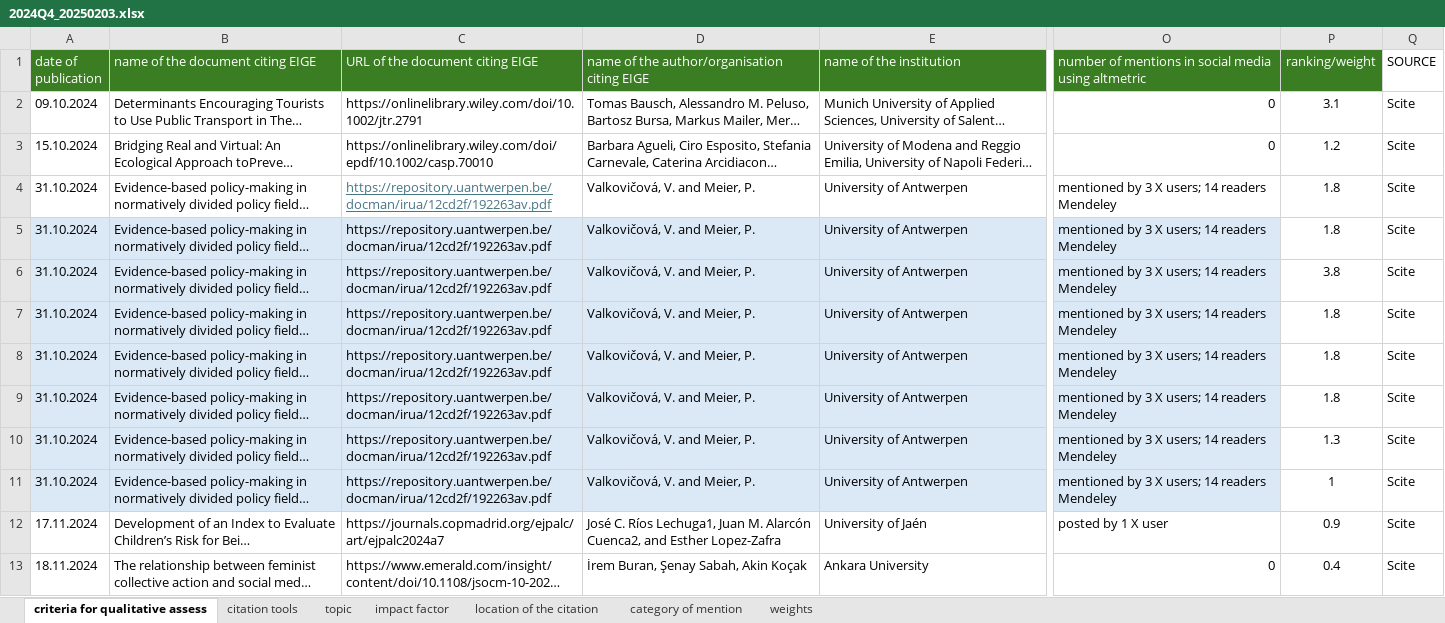
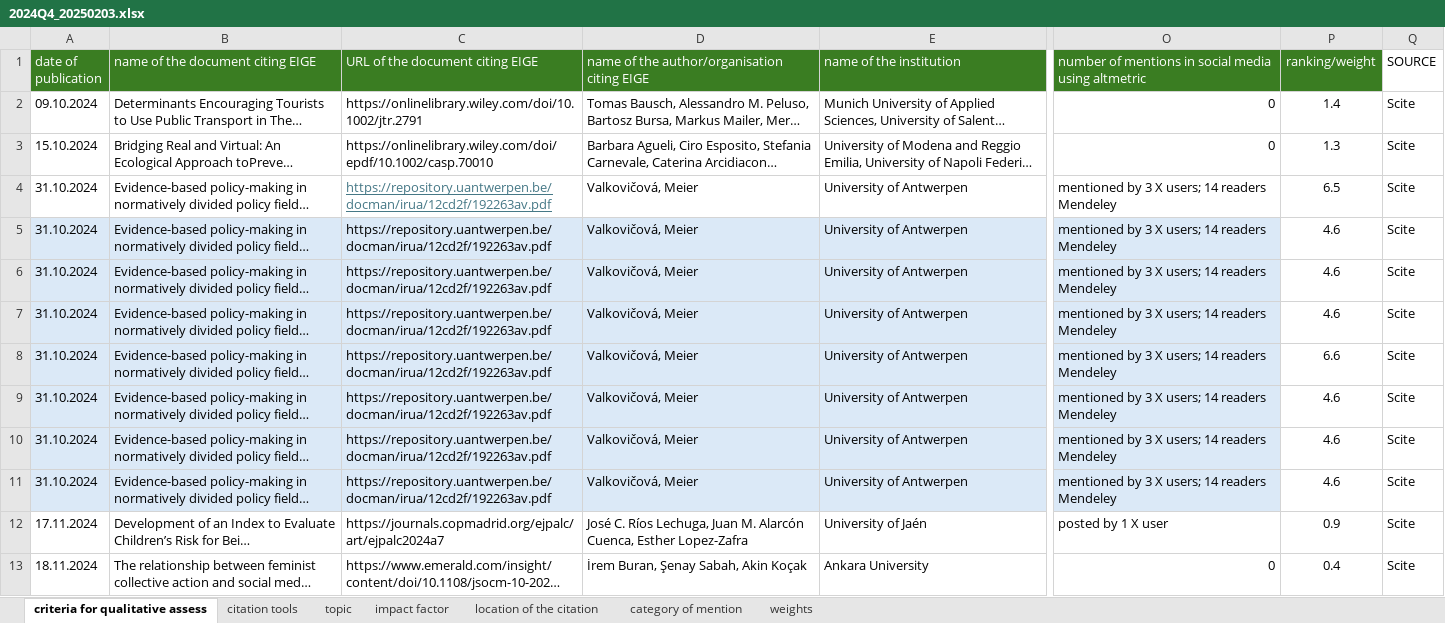
Before and after one commit to Coyote-Schmoyote/citation-monitoring, an Excel workbook: data/2024Q4_20250203.xlsx, sheet criteria for qualitative assess, drawn as a sheet; only a part is shown, gaps mark what is left out; long unchanged cells end in …; values as stored, in another font and other column widths than the file's, no borders; charts and pictures not drawn; the diff covers the shown part only; the diff names each change by its address in the sheet, - before the commit and + after, or states it on an @@ line.

Commit message:
Changes to be committed: modified:   data/2024Q3_03022025.xlsx modified:   data/2024Q4_20250203.xlsx modified:   data/2024Q4map.xlsx modified:   pages/Q3_2024_Report.py modified:   pages/Q4_2024_Report.py modified:   utils/template.py

```diff
--- a/data/2024Q4_20250203.xlsx (sheet criteria for qualitative assess)
+++ b/data/2024Q4_20250203.xlsx (sheet criteria for qualitative assess)
-P2 (ranking/weight): 3.1
+P2 (ranking/weight): 1.4
-P3 (ranking/weight): 1.2
+P3 (ranking/weight): 1.3
-D4:D11: Valkovičová, V. and Meier, P.
+D4:D11: Valkovičová, Meier
-P4 (ranking/weight): 1.8
+P4 (ranking/weight): 6.5
-P5 (ranking/weight): 1.8
+P5 (ranking/weight): 4.6
-P6 (ranking/weight): 3.8
+P6 (ranking/weight): 4.6
-P7 (ranking/weight): 1.8
+P7 (ranking/weight): 4.6
-P8 (ranking/weight): 1.8
+P8 (ranking/weight): 6.6
-P9 (ranking/weight): 1.8
+P9 (ranking/weight): 4.6
-P10 (ranking/weight): 1.3
+P10 (ranking/weight): 4.6
-P11 (ranking/weight): 1
+P11 (ranking/weight): 4.6
-D12: …C. Ríos Lechuga1, Juan M. Alarcón Cuenca2, and Esther Lopez-Zafra
+D12: …C. Ríos Lechuga, Juan M. Alarcón Cuenca, Esther Lopez-Zafra
```
Also changed, not shown: 2 edited cells and cell formats elsewhere in this sheet, formulas that keep their value, charts or pictures, data/2024Q3_03022025.xlsx, data/2024Q4map.xlsx, 3 other files.
